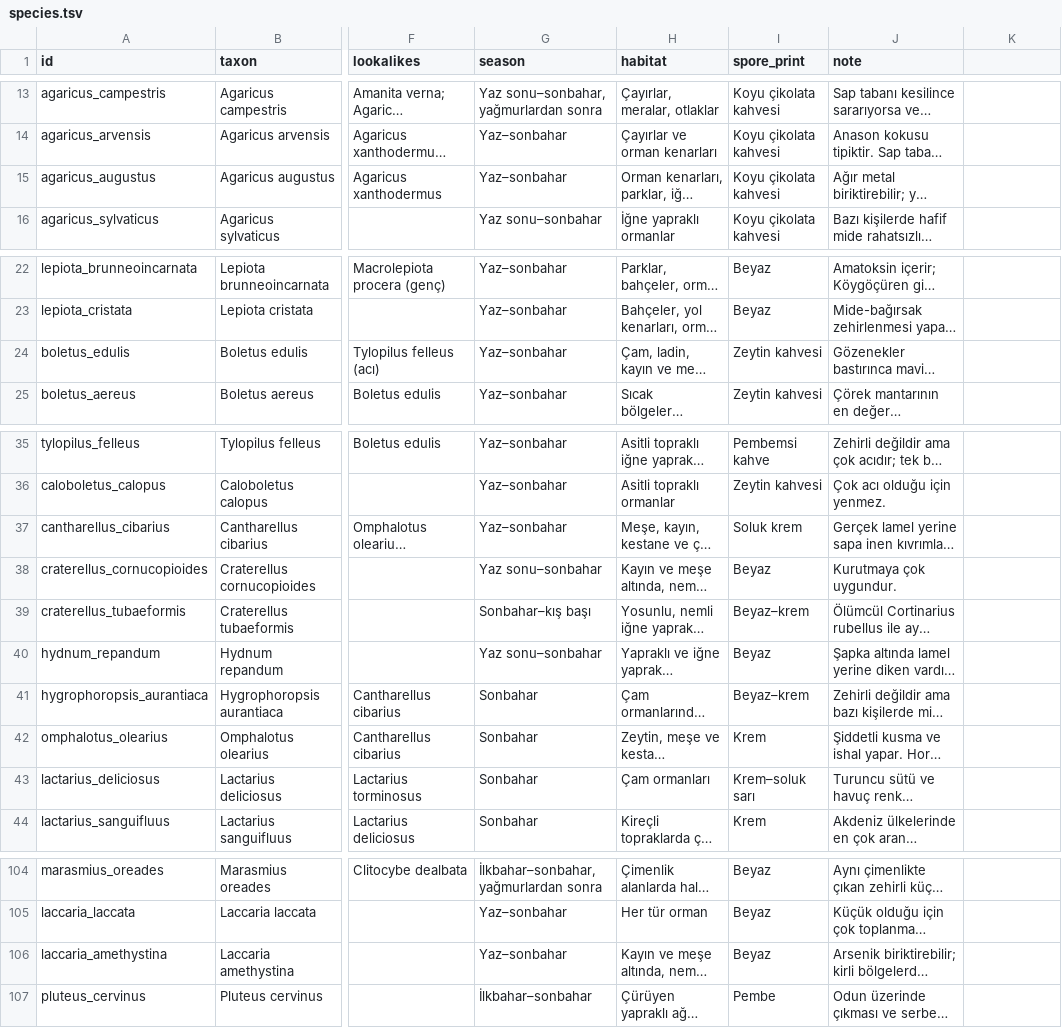
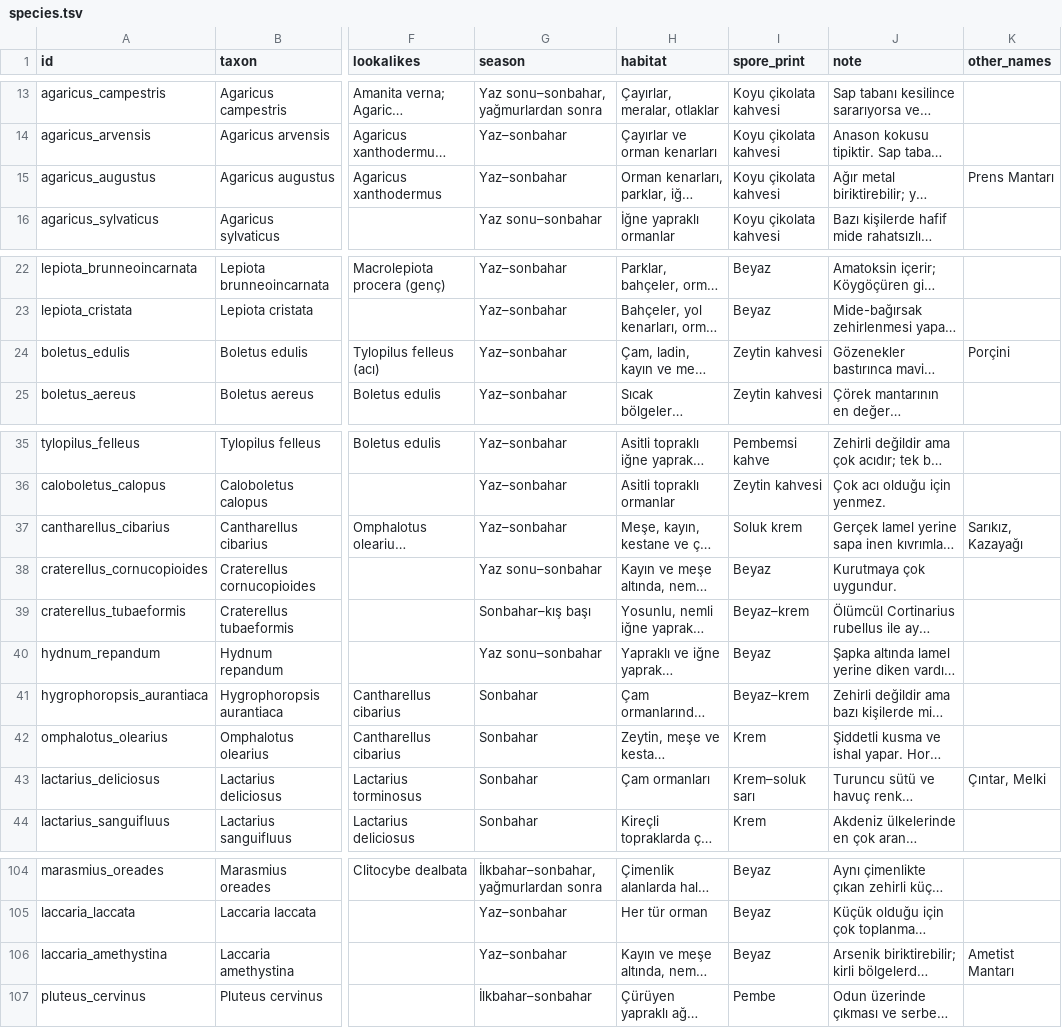
Before and after one commit to burakbaybas-collab/MantarTanima, a TSV file: app/src/main/assets/species.tsv, drawn as a sheet; only a part is shown, gaps mark what is left out; long unchanged cells end in …; the diff covers the shown part only; the diff names each change by its address in the sheet, - before the commit and + after, or states it on an @@ line.

```diff
--- a/app/src/main/assets/species.tsv
+++ b/app/src/main/assets/species.tsv
-K1: (empty)
+K1: other_names
-K15 (other_names): (empty)
+K15 (other_names): Prens Mantarı
-K24 (other_names): (empty)
+K24 (other_names): Porçini
-K37 (other_names): (empty)
+K37 (other_names): Sarıkız, Kazayağı
-K43 (other_names): (empty)
+K43 (other_names): Çıntar, Melki
-K106 (other_names): (empty)
+K106 (other_names): Ametist Mantarı
```
Also changed, not shown: 14 edited cells elsewhere in this file, 3 other files.
